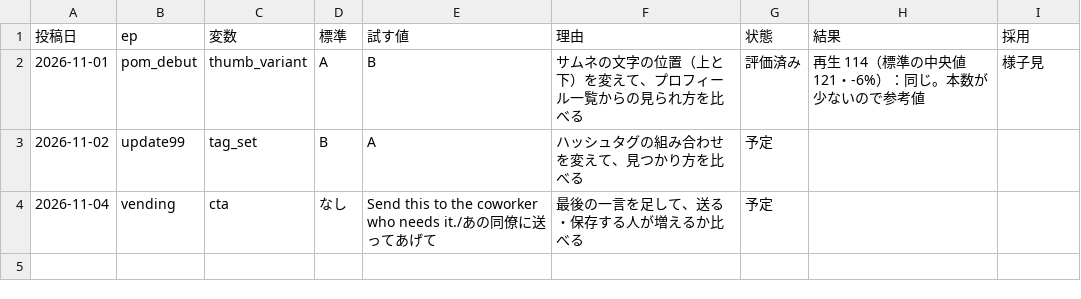
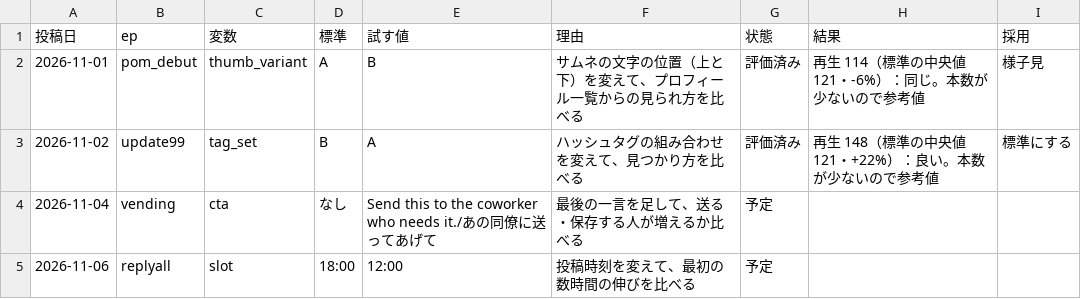
Before and after one commit to ibato-byte/renjill-auto, a CSV file: content/experiments.csv, drawn as a sheet.

```diff
--- a/content/experiments.csv
+++ b/content/experiments.csv
@@ -2,3 +2,4 @@
 2026-11-01,pom_debut,thumb_variant,A,B,サムネの文字の位置（上と下）を変えて、プロフィール一覧からの見られ方を比べる,評価済み,再生 114（標準の中央値 121・-6%）：同じ。本数が少ないので参考値,様子見
-2026-11-02,update99,tag_set,B,A,ハッシュタグの組み合わせを変えて、見つかり方を比べる,予定,,
+2026-11-02,update99,tag_set,B,A,ハッシュタグの組み合わせを変えて、見つかり方を比べる,評価済み,再生 148（標準の中央値 121・+22%）：良い。本数が少ないので参考値,標準にする
 2026-11-04,vending,cta,なし,Send this to the coworker who needs it./あの同僚に送ってあげて,最後の一言を足して、送る・保存する人が増えるか比べる,予定,,
+2026-11-06,replyall,slot,18:00,12:00,投稿時刻を変えて、最初の数時間の伸びを比べる,予定,,
```
Also changed, not shown: content/daily_log.csv, 3 other files.
